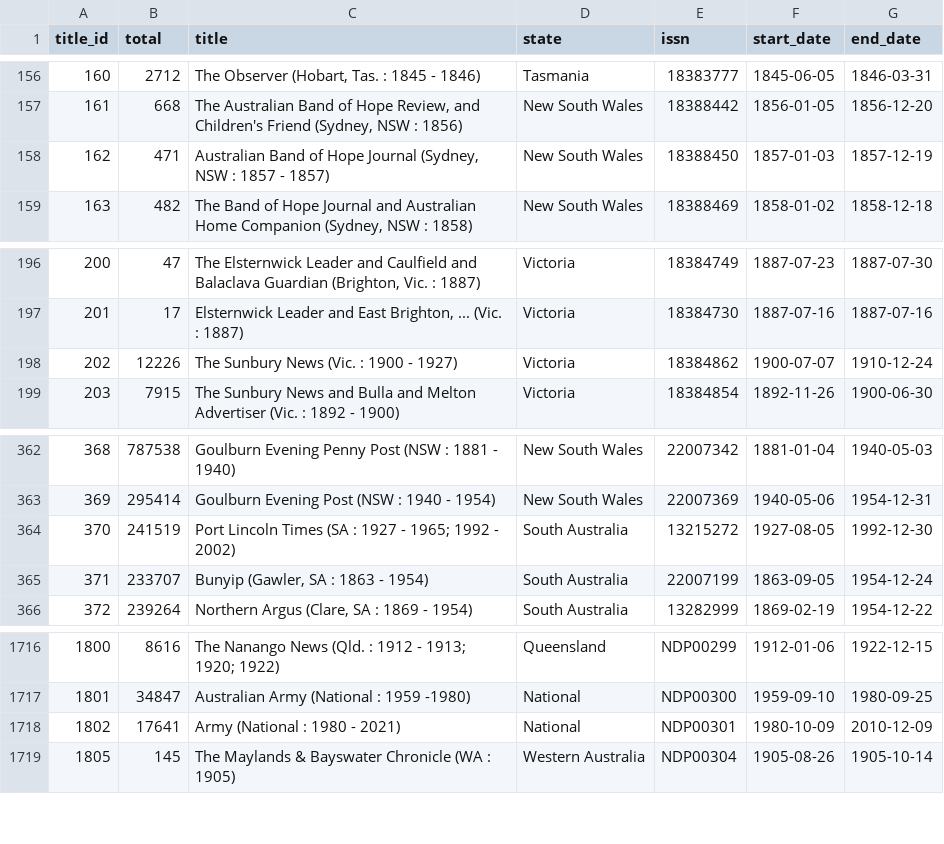
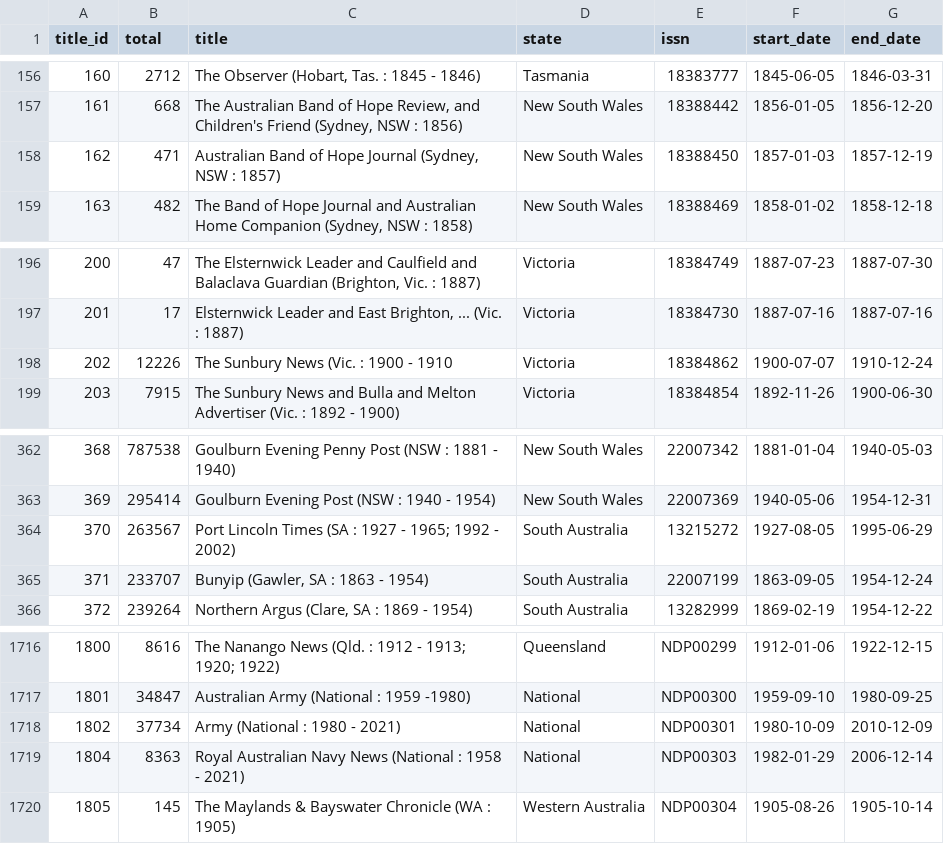
Before and after one commit to wragge/trove-newspaper-totals, a CSV file: data/total_articles_by_newspaper.csv, drawn as a sheet; only a part is shown, gaps mark what is left out.

```diff
--- a/data/total_articles_by_newspaper.csv
+++ b/data/total_articles_by_newspaper.csv
@@ -157,3 +157,3 @@ title_id,total,title,state,issn,start_date,end_date
 161,668,"The Australian Band of Hope Review, and Children's Friend (Sydney, NSW : 1856)",New South Wales,18388442,1856-01-05,1856-12-20
-162,471,"Australian Band of Hope Journal (Sydney, NSW : 1857 - 1857)",New South Wales,18388450,1857-01-03,1857-12-19
+162,471,"Australian Band of Hope Journal (Sydney, NSW : 1857)",New South Wales,18388450,1857-01-03,1857-12-19
 163,482,"The Band of Hope Journal and Australian Home Companion (Sydney, NSW : 1858)",New South Wales,18388469,1858-01-02,1858-12-18
@@ -197,3 +197,3 @@ title_id,total,title,state,issn,start_date,end_date
 201,17,"Elsternwick Leader and East Brighton, ... (Vic. : 1887)",Victoria,18384730,1887-07-16,1887-07-16
-202,12226,The Sunbury News (Vic. : 1900 - 1927),Victoria,18384862,1900-07-07,1910-12-24
+202,12226,The Sunbury News (Vic. : 1900 - 1910,Victoria,18384862,1900-07-07,1910-12-24
 203,7915,The Sunbury News and Bulla and Melton Advertiser (Vic. : 1892 - 1900),Victoria,18384854,1892-11-26,1900-06-30
@@ -363,3 +363,3 @@ title_id,total,title,state,issn,start_date,end_date
 369,295414,Goulburn Evening Post (NSW : 1940 - 1954),New South Wales,22007369,1940-05-06,1954-12-31
-370,241519,Port Lincoln Times (SA : 1927 - 1965; 1992 - 2002),South Australia,13215272,1927-08-05,1992-12-30
+370,263567,Port Lincoln Times (SA : 1927 - 1965; 1992 - 2002),South Australia,13215272,1927-08-05,1995-06-29
 371,233707,"Bunyip (Gawler, SA : 1863 - 1954)",South Australia,22007199,1863-09-05,1954-12-24
@@ -1717,3 +1717,4 @@ title_id,total,title,state,issn,start_date,end_date
 1801,34847,Australian Army (National : 1959 -1980),National,NDP00300,1959-09-10,1980-09-25
-1802,17641,Army (National : 1980 - 2021),National,NDP00301,1980-10-09,2010-12-09
+1802,37734,Army (National : 1980 - 2021),National,NDP00301,1980-10-09,2010-12-09
+1804,8363,Royal Australian Navy News (National : 1958 - 2021),National,NDP00303,1982-01-29,2006-12-14
 1805,145,The Maylands & Bayswater Chronicle (WA : 1905),Western Australia,NDP00304,1905-08-26,1905-10-14
```
Also changed, not shown: data/total_articles_by_category.csv, data/total_articles_by_year.csv, 2 other files.
